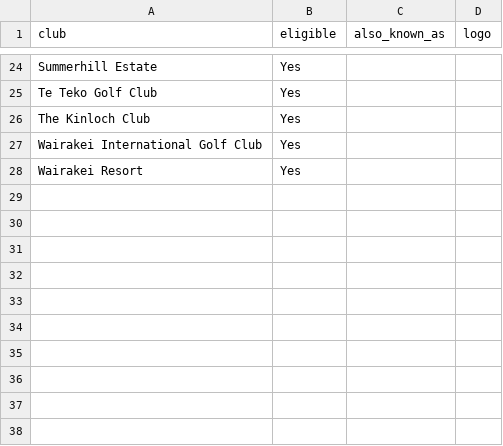
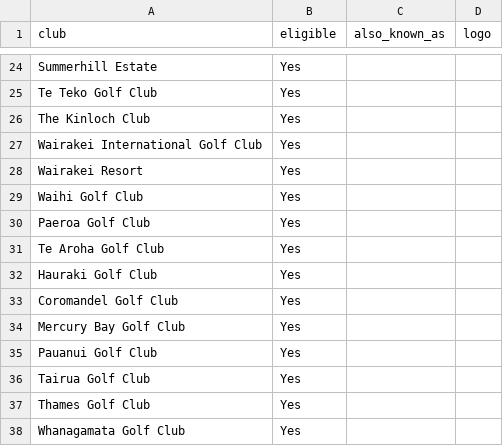
Before and after one commit to bopgolf/top-of-the-harbour, a CSV file: clubs.csv, drawn as a sheet; only a part is shown, gaps mark what is left out; the diff names each change by its address in the sheet, - before the commit and + after, or states it on an @@ line.

Commit message:
Update clubs (organiser page)

```diff
--- a/clubs.csv
+++ b/clubs.csv
+row 29: Waihi Golf Club | Yes
+row 30: Paeroa Golf Club | Yes
+row 31: Te Aroha Golf Club | Yes
+row 32: Hauraki Golf Club | Yes
+row 33: Coromandel Golf Club | Yes
+row 34: Mercury Bay Golf Club | Yes
+row 35: Pauanui Golf Club | Yes
+row 36: Tairua Golf Club | Yes
+row 37: Thames Golf Club | Yes
+row 38: Whanagamata Golf Club | Yes
```
